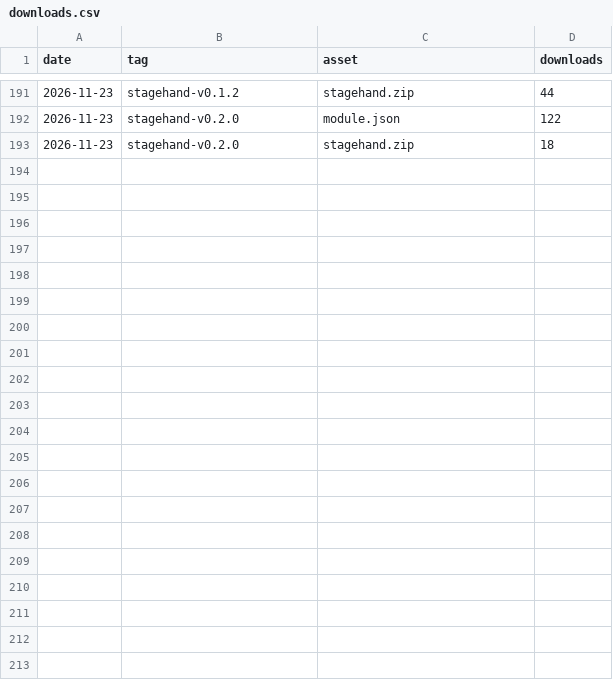
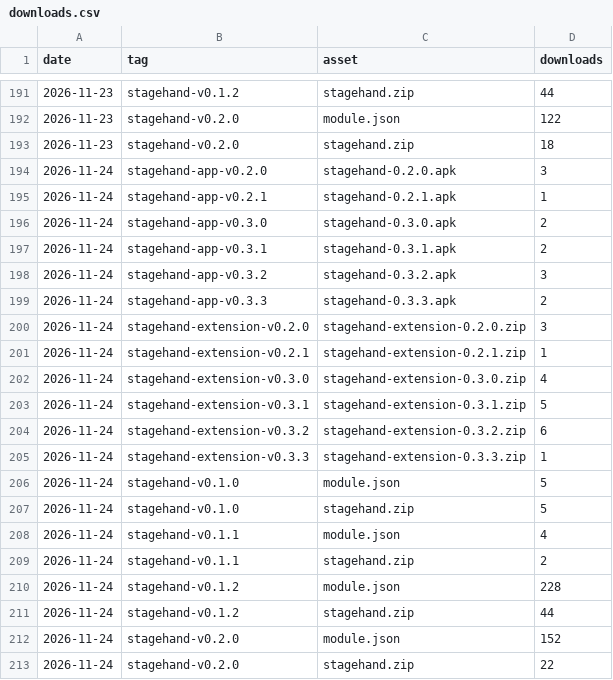
Before and after one commit to Affid/stagehand, a CSV file: downloads.csv, drawn as a sheet; only a part is shown, gaps mark what is left out.

```diff
--- a/downloads.csv
+++ b/downloads.csv
@@ -193 +193,21 @@ date,tag,asset,downloads
 2026-11-23,stagehand-v0.2.0,stagehand.zip,18
+2026-11-24,stagehand-app-v0.2.0,stagehand-0.2.0.apk,3
+2026-11-24,stagehand-app-v0.2.1,stagehand-0.2.1.apk,1
+2026-11-24,stagehand-app-v0.3.0,stagehand-0.3.0.apk,2
+2026-11-24,stagehand-app-v0.3.1,stagehand-0.3.1.apk,2
+2026-11-24,stagehand-app-v0.3.2,stagehand-0.3.2.apk,3
+2026-11-24,stagehand-app-v0.3.3,stagehand-0.3.3.apk,2
+2026-11-24,stagehand-extension-v0.2.0,stagehand-extension-0.2.0.zip,3
+2026-11-24,stagehand-extension-v0.2.1,stagehand-extension-0.2.1.zip,1
+2026-11-24,stagehand-extension-v0.3.0,stagehand-extension-0.3.0.zip,4
+2026-11-24,stagehand-extension-v0.3.1,stagehand-extension-0.3.1.zip,5
+2026-11-24,stagehand-extension-v0.3.2,stagehand-extension-0.3.2.zip,6
+2026-11-24,stagehand-extension-v0.3.3,stagehand-extension-0.3.3.zip,1
+2026-11-24,stagehand-v0.1.0,module.json,5
+2026-11-24,stagehand-v0.1.0,stagehand.zip,5
+2026-11-24,stagehand-v0.1.1,module.json,4
+2026-11-24,stagehand-v0.1.1,stagehand.zip,2
+2026-11-24,stagehand-v0.1.2,module.json,228
+2026-11-24,stagehand-v0.1.2,stagehand.zip,44
+2026-11-24,stagehand-v0.2.0,module.json,152
+2026-11-24,stagehand-v0.2.0,stagehand.zip,22
```
Also changed, not shown: traffic.csv, 7 other files.
